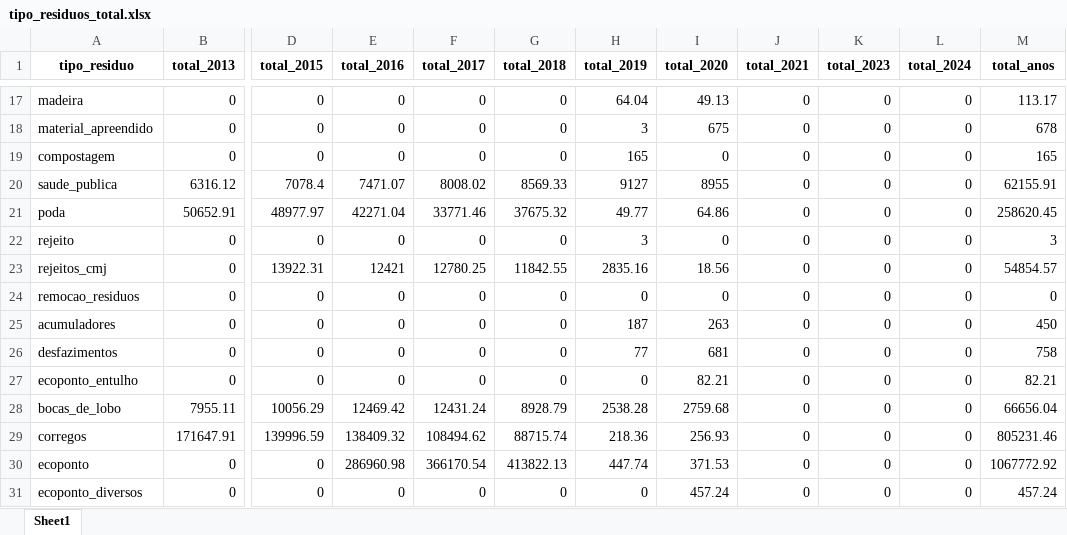
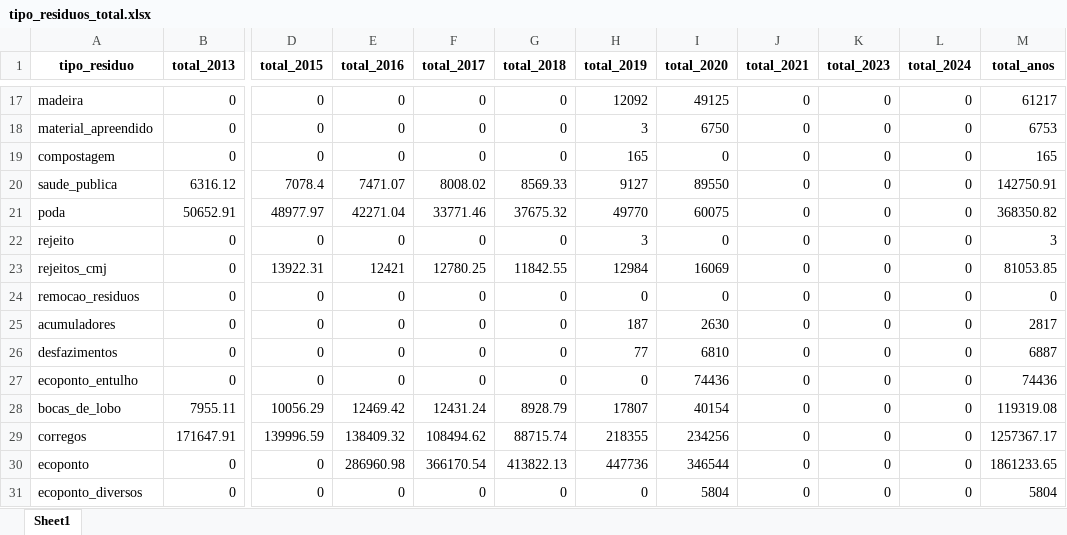
Before and after one commit to joaopbg06/extensaoUniversitaria, an Excel workbook: tipo_residuos_total.xlsx, sheet Sheet1, drawn as a sheet; only a part is shown, gaps mark what is left out; values as stored, in another font and other column widths than the file's, no borders; the diff covers the shown part only; the diff names each change by its address in the sheet, - before the commit and + after, or states it on an @@ line.

```diff
--- a/tipo_residuos_total.xlsx (sheet Sheet1)
+++ b/tipo_residuos_total.xlsx (sheet Sheet1)
-H17 (total_2019): 64.04
+H17 (total_2019): 12092
-I17 (total_2020): 49.13
+I17 (total_2020): 49125
-M17 (total_anos): 113.17
+M17 (total_anos): 61217
-I18 (total_2020): 675
+I18 (total_2020): 6750
-M18 (total_anos): 678
+M18 (total_anos): 6753
-I20 (total_2020): 8955
+I20 (total_2020): 89550
-M20 (total_anos): 62155.91
+M20 (total_anos): 142750.91
-H21 (total_2019): 49.77
+H21 (total_2019): 49770
-I21 (total_2020): 64.86
+I21 (total_2020): 60075
-M21 (total_anos): 258620.45
+M21 (total_anos): 368350.82
-H23 (total_2019): 2835.16
+H23 (total_2019): 12984
-I23 (total_2020): 18.56
+I23 (total_2020): 16069
-M23 (total_anos): 54854.57
+M23 (total_anos): 81053.85
-I25 (total_2020): 263
+I25 (total_2020): 2630
-M25 (total_anos): 450
+M25 (total_anos): 2817
-I26 (total_2020): 681
+I26 (total_2020): 6810
-M26 (total_anos): 758
+M26 (total_anos): 6887
-I27 (total_2020): 82.21
+I27 (total_2020): 74436
-M27 (total_anos): 82.21
+M27 (total_anos): 74436
-H28 (total_2019): 2538.28
+H28 (total_2019): 17807
-I28 (total_2020): 2759.68
+I28 (total_2020): 40154
-M28 (total_anos): 66656.04
+M28 (total_anos): 119319.08
-H29 (total_2019): 218.36
+H29 (total_2019): 218355
-I29 (total_2020): 256.93
+I29 (total_2020): 234256
-M29 (total_anos): 805231.46
+M29 (total_anos): 1257367.17
-H30 (total_2019): 447.74
+H30 (total_2019): 447736
-I30 (total_2020): 371.53
+I30 (total_2020): 346544
-M30 (total_anos): 1067772.92
+M30 (total_anos): 1861233.65
-I31 (total_2020): 457.24
+I31 (total_2020): 5804
-M31 (total_anos): 457.24
+M31 (total_anos): 5804
```
Also changed, not shown: 45 edited cells elsewhere in this sheet, BaseLimpo/2019_coleta_tipos_residuos.xlsx, BaseLimpo/2020_coleta_tipos_residuos.xlsx, 5 other files.
